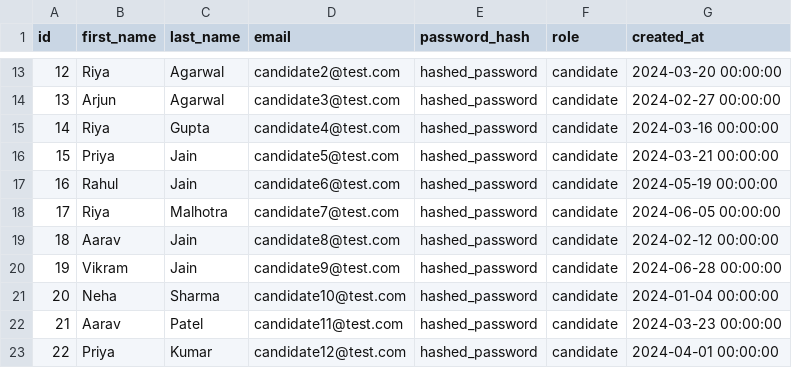
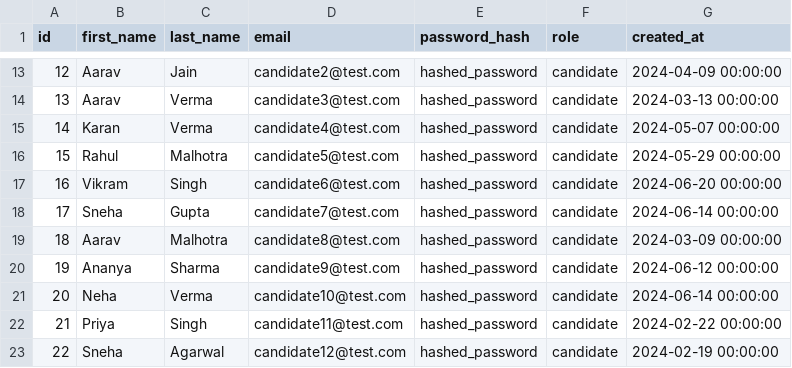
Before and after one commit to tisha718/resume-job-matcher, a CSV file: datasets/users.csv, drawn as a sheet; only a part is shown, gaps mark what is left out; the diff covers the shown part only.

```diff
--- a/datasets/users.csv
+++ b/datasets/users.csv
@@ -13,11 +13,11 @@ id,first_name,last_name,email,password_hash,role,created_at
-12,Riya,Agarwal,candidate2@test.com,hashed_password,candidate,2024-03-20 00:00:00
-13,Arjun,Agarwal,candidate3@test.com,hashed_password,candidate,2024-02-27 00:00:00
-14,Riya,Gupta,candidate4@test.com,hashed_password,candidate,2024-03-16 00:00:00
-15,Priya,Jain,candidate5@test.com,hashed_password,candidate,2024-03-21 00:00:00
-16,Rahul,Jain,candidate6@test.com,hashed_password,candidate,2024-05-19 00:00:00
-17,Riya,Malhotra,candidate7@test.com,hashed_password,candidate,2024-06-05 00:00:00
-18,Aarav,Jain,candidate8@test.com,hashed_password,candidate,2024-02-12 00:00:00
-19,Vikram,Jain,candidate9@test.com,hashed_password,candidate,2024-06-28 00:00:00
-20,Neha,Sharma,candidate10@test.com,hashed_password,candidate,2024-01-04 00:00:00
-21,Aarav,Patel,candidate11@test.com,hashed_password,candidate,2024-03-23 00:00:00
-22,Priya,Kumar,candidate12@test.com,hashed_password,candidate,2024-04-01 00:00:00
+12,Aarav,Jain,candidate2@test.com,hashed_password,candidate,2024-04-09 00:00:00
+13,Aarav,Verma,candidate3@test.com,hashed_password,candidate,2024-03-13 00:00:00
+14,Karan,Verma,candidate4@test.com,hashed_password,candidate,2024-05-07 00:00:00
+15,Rahul,Malhotra,candidate5@test.com,hashed_password,candidate,2024-05-29 00:00:00
+16,Vikram,Singh,candidate6@test.com,hashed_password,candidate,2024-06-20 00:00:00
+17,Sneha,Gupta,candidate7@test.com,hashed_password,candidate,2024-06-14 00:00:00
+18,Aarav,Malhotra,candidate8@test.com,hashed_password,candidate,2024-03-09 00:00:00
+19,Ananya,Sharma,candidate9@test.com,hashed_password,candidate,2024-06-12 00:00:00
+20,Neha,Verma,candidate10@test.com,hashed_password,candidate,2024-06-14 00:00:00
+21,Priya,Singh,candidate11@test.com,hashed_password,candidate,2024-02-22 00:00:00
+22,Sneha,Agarwal,candidate12@test.com,hashed_password,candidate,2024-02-19 00:00:00
```
Also changed, not shown: 108 edited cells elsewhere in this file, datasets/jobs.csv.
